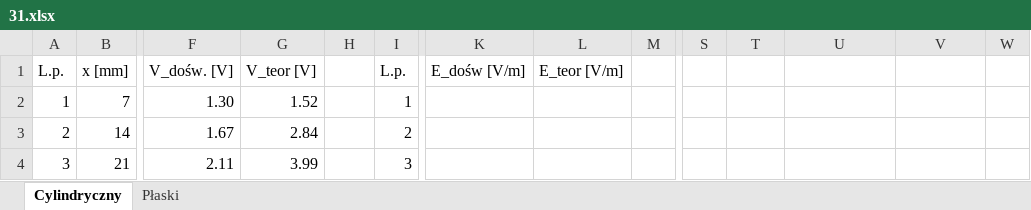
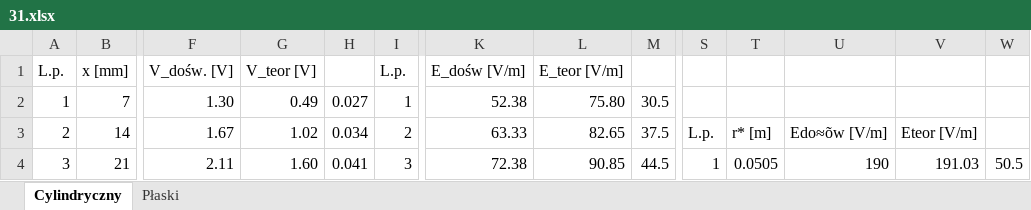
Before and after one commit to madziuniusia/Fizyka-Lab, an Excel workbook: lab2/31.xlsx, sheet Cylindryczny, drawn as a sheet; only a part is shown, gaps mark what is left out; values as stored, in another font and other column widths than the file's, no borders; charts and pictures not drawn; the diff covers the shown part only; the diff names each change by its address in the sheet, - before the commit and + after, or states it on an @@ line.

```diff
--- a/lab2/31.xlsx (sheet Cylindryczny)
+++ b/lab2/31.xlsx (sheet Cylindryczny)
-G2 (V_teor [V]): 1.52
+G2 (V_teor [V]): 0.49
-H2: (empty)
+H2: 0.027
-K2 (E_dośw [V/m]): (empty)
+K2 (E_dośw [V/m]): 52.38
-L2 (E_teor [V/m]): (empty)
+L2 (E_teor [V/m]): 75.80
-M2: (empty)
+M2: 30.5
-G3 (V_teor [V]): 2.84
+G3 (V_teor [V]): 1.02
-H3: (empty)
+H3: 0.034
-K3 (E_dośw [V/m]): (empty)
+K3 (E_dośw [V/m]): 63.33
-L3 (E_teor [V/m]): (empty)
+L3 (E_teor [V/m]): 82.65
-M3: (empty)
+M3: 37.5
-S3: (empty)
+S3: L.p.
-T3: (empty)
+T3: r* [m]
-U3: (empty)
+U3: Edo≈õw [V/m]
-V3: (empty)
+V3: Eteor [V/m]
-G4 (V_teor [V]): 3.99
+G4 (V_teor [V]): 1.60
-H4: (empty)
+H4: 0.041
-K4 (E_dośw [V/m]): (empty)
+K4 (E_dośw [V/m]): 72.38
-L4 (E_teor [V/m]): (empty)
+L4 (E_teor [V/m]): 90.85
-M4: (empty)
+M4: 44.5
-S4: (empty)
+S4: 1
-T4: (empty)
+T4: 0.0505
-U4: (empty)
+U4: 190
-V4: (empty)
+V4: 191.03
-W4: (empty)
+W4: 50.5
```
Also changed, not shown: 74 edited cells elsewhere in this sheet, sheet Płaski, charts or pictures, 7 other files.
